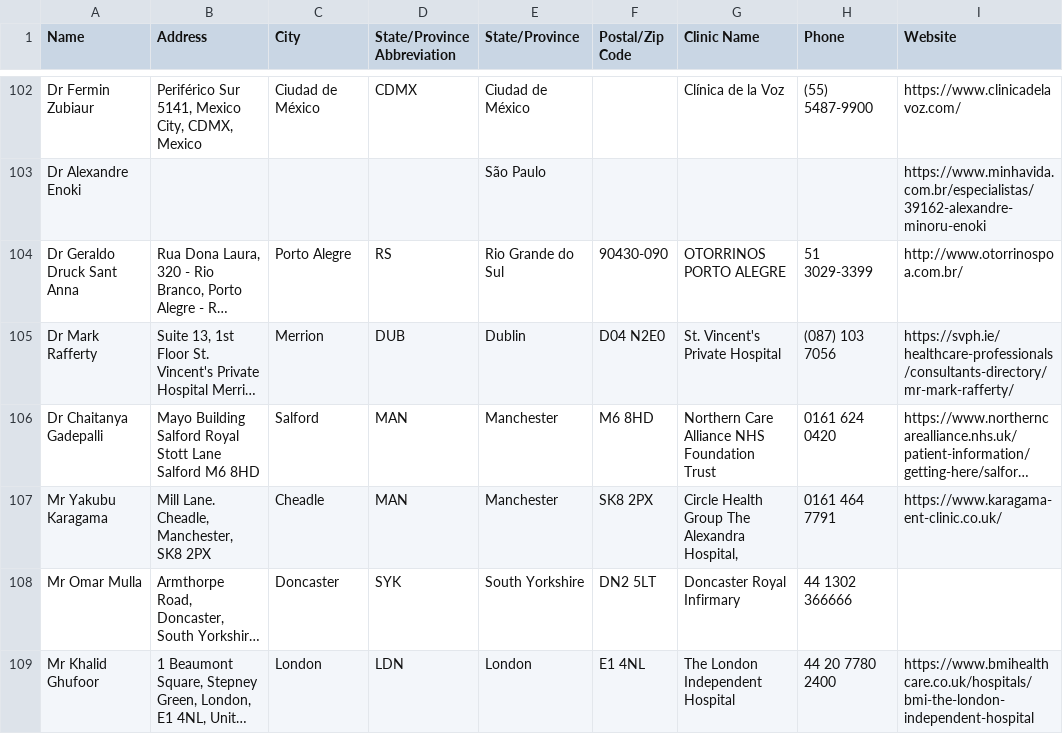
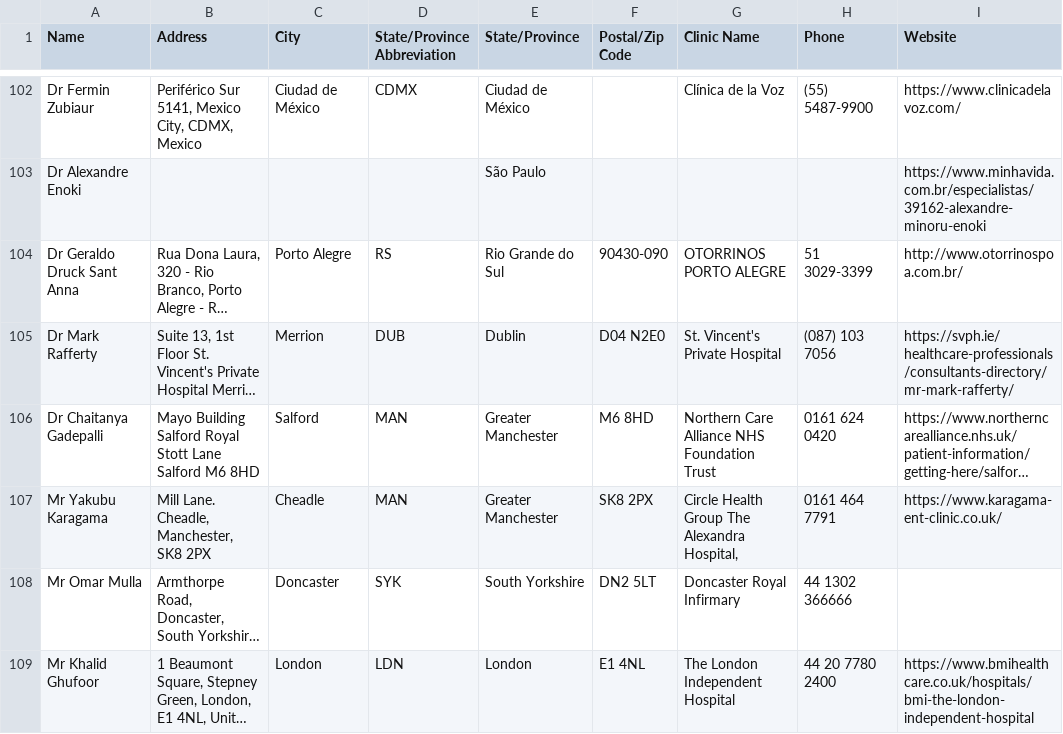
Before and after one commit to burntsouup/rcpd, a CSV file: data/doctors.csv, drawn as a sheet; only a part is shown, gaps mark what is left out; long unchanged cells end in …; the diff names each change by its address in the sheet, - before the commit and + after, or states it on an @@ line.

Commit message:
Shrink the logo 87%, fix duplicated location lines, fold accents in search
Follow-up pass focused on the 80% of impressions that come from mobile.

Performance:
- logo.png was a 400x400 / 111.6 KB PNG rendered at 40x40 — on every page. Resized
  to 120x120 (3x for the display slot): 15.0 KB, a 97 KB saving per page load.
  Verified crisp in the browser at the rendered size.
- Checked the rest: HTML is already served gzipped (find-a-doctor 178.7 KB -> 33.6 KB
  over the wire), so the doctor cards are not a transfer problem. The two anatomy
  illustrations (165 KB / 64 KB) are still unoptimised — sips re-encoding makes them
  larger, so they need pngquant/oxipng, which isn't installed. Left alone rather than
  made worse.

Directory data:
- Location lines dropped the region when it merely repeated the city, so
  "London, London, United Kingdom", "New York, New York, United States" and
  "Lucerne, Lucerne, Switzerland" now read properly. Affects 14 entries and is a
  general rule, not a per-row patch. The search index still indexes the region, so
  nothing became less findable.
- Manchester is a city, not a county: Salford and Cheadle are in Greater Manchester.
  Corrected both rows and kept "Manchester" in their search keywords.

Search:
- The directory spans 41 countries but "sao paulo" did not match "São Paulo".
  Both the build-time index and the client query are now accent-folded (NFD plus an
  explicit map for æ ø ß ð þ œ ł đ, which NFD cannot decompose). Verified in a browser
  with the cache disabled: São Paulo/sao paulo both 2, München/munchen both 1,
  ØRELÆGERNE/orelaegerne both 1, and the empty state still works.

Verified: 1,208 internal links resolve, 12/12 FAQ Q&A pairs match visible text,
276/276 doctors render, 0 inline scripts or handlers, all titles <= 60 chars,
CSV intact (276 rows, UTF-8, CRLF, no replacement chars).

```diff
--- a/data/doctors.csv
+++ b/data/doctors.csv
-E106:E107 (State/Province): Manchester
+E106:E107 (State/Province): Greater Manchester
```
Also changed, not shown: 3 other files.
